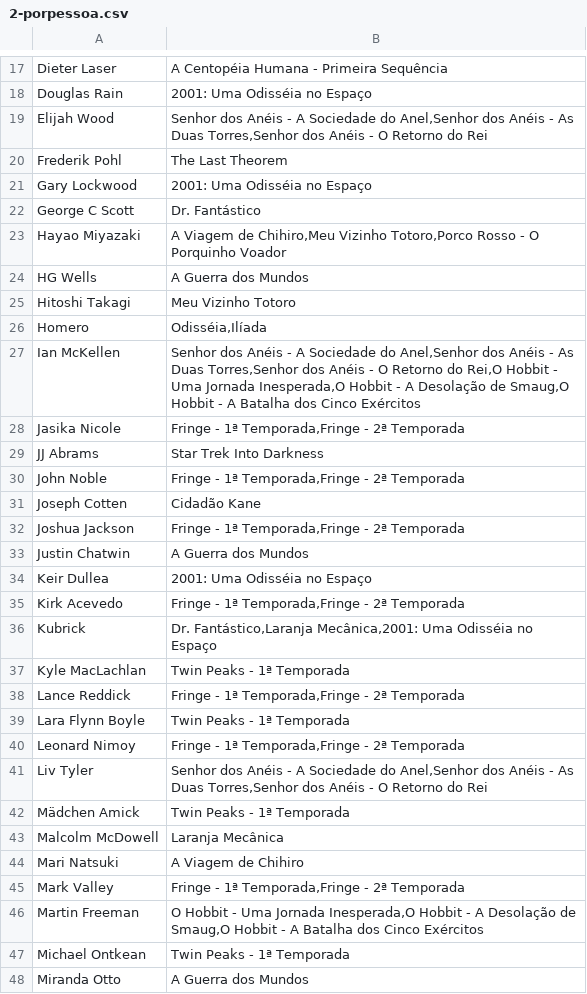
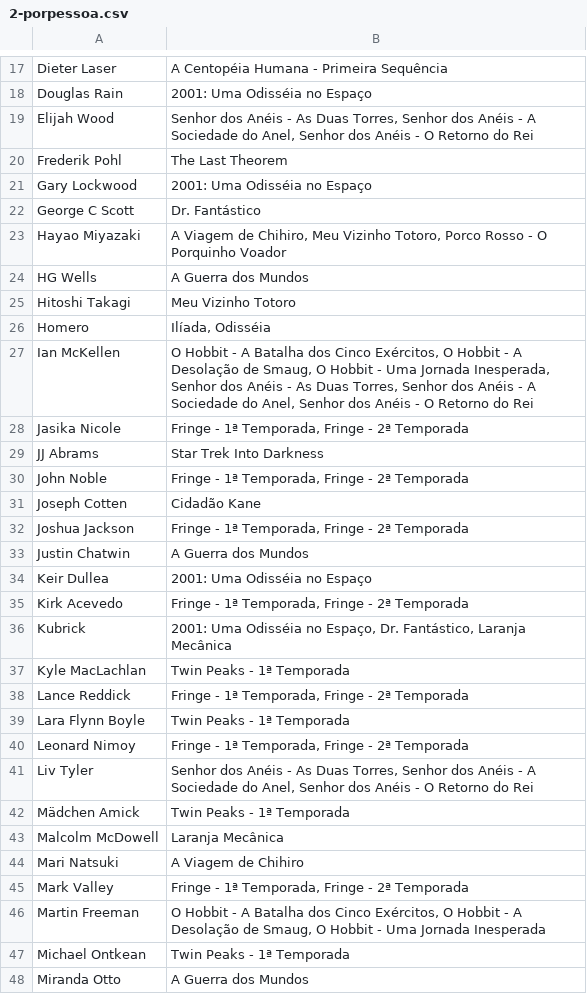
Before and after one commit to febane/Trab2Prog3, a CSV file: 2-porpessoa.csv, drawn as a sheet; only a part is shown, gaps mark what is left out; the diff covers the shown part only.

```diff
--- a/2-porpessoa.csv
+++ b/2-porpessoa.csv
@@ -18,3 +18,3 @@ Dieter Laser;A Centopéia Humana - Primeira Sequência
 Douglas Rain;2001: Uma Odisséia no Espaço
-Elijah Wood;Senhor dos Anéis - A Sociedade do Anel,Senhor dos Anéis - As Duas Torres,Senhor dos Anéis - O Retorno do Rei
+Elijah Wood;Senhor dos Anéis - As Duas Torres, Senhor dos Anéis - A Sociedade do Anel, Senhor dos Anéis - O Retorno do Rei
 Frederik Pohl;The Last Theorem
@@ -22,21 +22,21 @@ Gary Lockwood;2001: Uma Odisséia no Espaço
 George C Scott;Dr. Fantástico
-Hayao Miyazaki;A Viagem de Chihiro,Meu Vizinho Totoro,Porco Rosso - O Porquinho Voador
+Hayao Miyazaki;A Viagem de Chihiro, Meu Vizinho Totoro, Porco Rosso - O Porquinho Voador
 HG Wells;A Guerra dos Mundos
 Hitoshi Takagi;Meu Vizinho Totoro
-Homero;Odisséia,Ilíada
-Ian McKellen;Senhor dos Anéis - A Sociedade do Anel,Senhor dos Anéis - As Duas Torres,Senhor dos Anéis - O Retorno do Rei,O Hobbit - Uma Jornada Inesperada,O Hobbit - A Desolação de Smaug,O Hobbit - A Batalha dos Cinco Exércitos
-Jasika Nicole;Fringe - 1ª Temporada,Fringe - 2ª Temporada
+Homero;Ilíada, Odisséia
+Ian McKellen;O Hobbit - A Batalha dos Cinco Exércitos, O Hobbit - A Desolação de Smaug, O Hobbit - Uma Jornada Inesperada, Senhor dos Anéis - As Duas Torres, Senhor dos Anéis - A Sociedade do Anel, Senhor dos Anéis - O Retorno do Rei
+Jasika Nicole;Fringe - 1ª Temporada, Fringe - 2ª Temporada
 JJ Abrams;Star Trek Into Darkness
-John Noble;Fringe - 1ª Temporada,Fringe - 2ª Temporada
+John Noble;Fringe - 1ª Temporada, Fringe - 2ª Temporada
 Joseph Cotten;Cidadão Kane
-Joshua Jackson;Fringe - 1ª Temporada,Fringe - 2ª Temporada
+Joshua Jackson;Fringe - 1ª Temporada, Fringe - 2ª Temporada
 Justin Chatwin;A Guerra dos Mundos
 Keir Dullea;2001: Uma Odisséia no Espaço
-Kirk Acevedo;Fringe - 1ª Temporada,Fringe - 2ª Temporada
-Kubrick;Dr. Fantástico,Laranja Mecânica,2001: Uma Odisséia no Espaço
+Kirk Acevedo;Fringe - 1ª Temporada, Fringe - 2ª Temporada
+Kubrick;2001: Uma Odisséia no Espaço, Dr. Fantástico, Laranja Mecânica
 Kyle MacLachlan;Twin Peaks - 1ª Temporada
-Lance Reddick;Fringe - 1ª Temporada,Fringe - 2ª Temporada
+Lance Reddick;Fringe - 1ª Temporada, Fringe - 2ª Temporada
 Lara Flynn Boyle;Twin Peaks - 1ª Temporada
-Leonard Nimoy;Fringe - 1ª Temporada,Fringe - 2ª Temporada
-Liv Tyler;Senhor dos Anéis - A Sociedade do Anel,Senhor dos Anéis - As Duas Torres,Senhor dos Anéis - O Retorno do Rei
+Leonard Nimoy;Fringe - 1ª Temporada, Fringe - 2ª Temporada
+Liv Tyler;Senhor dos Anéis - As Duas Torres, Senhor dos Anéis - A Sociedade do Anel, Senhor dos Anéis - O Retorno do Rei
 Mädchen Amick;Twin Peaks - 1ª Temporada
@@ -44,4 +44,4 @@ Malcolm McDowell;Laranja Mecânica
 Mari Natsuki;A Viagem de Chihiro
-Mark Valley;Fringe - 1ª Temporada,Fringe - 2ª Temporada
-Martin Freeman;O Hobbit - Uma Jornada Inesperada,O Hobbit - A Desolação de Smaug,O Hobbit - A Batalha dos Cinco Exércitos
+Mark Valley;Fringe - 1ª Temporada, Fringe - 2ª Temporada
+Martin Freeman;O Hobbit - A Batalha dos Cinco Exércitos, O Hobbit - A Desolação de Smaug, O Hobbit - Uma Jornada Inesperada
 Michael Ontkean;Twin Peaks - 1ª Temporada
```
Also changed, not shown: 12 edited cells elsewhere in this file, 4 other files.
